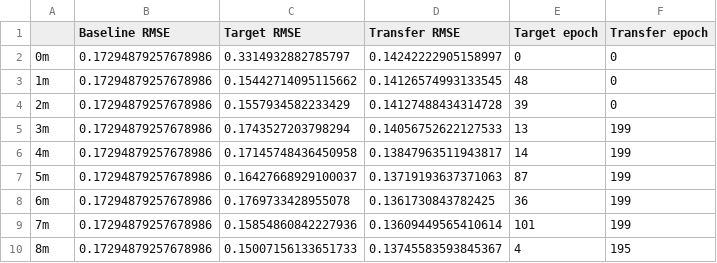
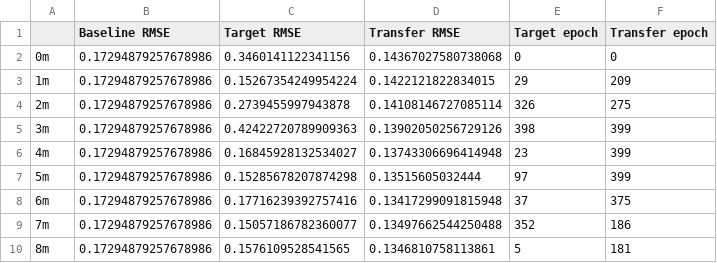
Before and after one commit to Joris-Dprtr/SolNet, a CSV file: data/AUS/summary_table_australia_1.csv, drawn as a sheet; only a part is shown; the diff covers the shown part only.

Commit message:
Update

```diff
--- a/data/AUS/summary_table_australia_1.csv
+++ b/data/AUS/summary_table_australia_1.csv
@@ -1,10 +1,10 @@
 ,Baseline RMSE,Target RMSE,Transfer RMSE,Target epoch,Transfer epoch
-0m,0.17294879257678986,0.3314932882785797,0.14242222905158997,0,0
-1m,0.17294879257678986,0.15442714095115662,0.14126574993133545,48,0
-2m,0.17294879257678986,0.1557934582233429,0.14127488434314728,39,0
-3m,0.17294879257678986,0.1743527203798294,0.14056752622127533,13,199
-4m,0.17294879257678986,0.17145748436450958,0.13847963511943817,14,199
-5m,0.17294879257678986,0.16427668929100037,0.13719193637371063,87,199
-6m,0.17294879257678986,0.1769733428955078,0.1361730843782425,36,199
-7m,0.17294879257678986,0.15854860842227936,0.13609449565410614,101,199
-8m,0.17294879257678986,0.15007156133651733,0.13745583593845367,4,195
+0m,0.17294879257678986,0.3460141122341156,0.14367027580738068,0,0
+1m,0.17294879257678986,0.15267354249954224,0.1422121822834015,29,209
+2m,0.17294879257678986,0.2739455997943878,0.14108146727085114,326,275
+3m,0.17294879257678986,0.42422720789909363,0.13902050256729126,398,399
+4m,0.17294879257678986,0.16845928132534027,0.13743306696414948,23,399
+5m,0.17294879257678986,0.15285678207874298,0.13515605032444,97,399
+6m,0.17294879257678986,0.17716239392757416,0.13417299091815948,37,375
+7m,0.17294879257678986,0.15057186782360077,0.13497662544250488,352,186
+8m,0.17294879257678986,0.1576109528541565,0.1346810758113861,5,181
```
Also changed, not shown: 15 edited cells elsewhere in this file.
